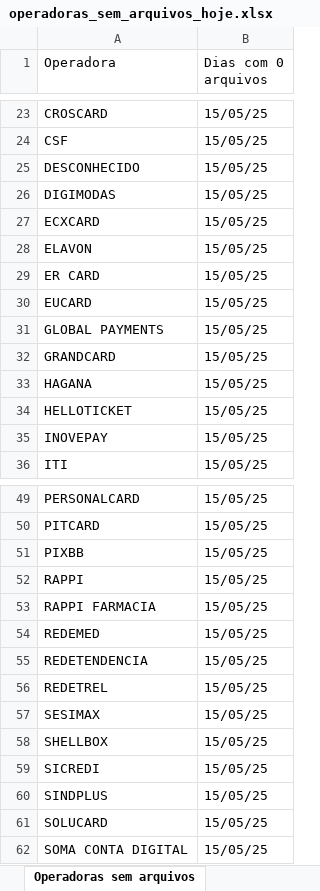
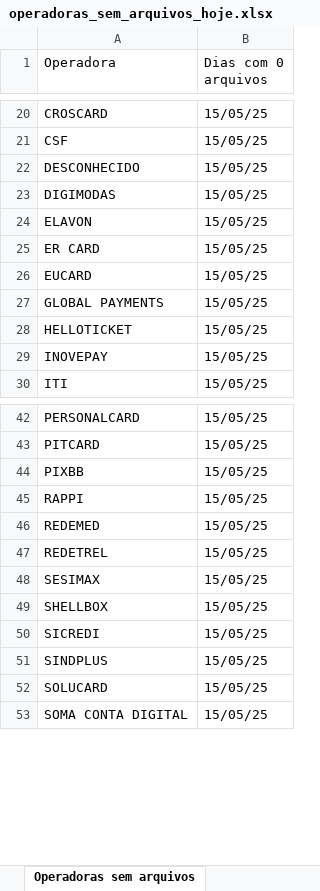
Before and after one commit to Alcir2012/Automation, an Excel workbook: operadoras_sem_arquivos_hoje.xlsx, sheet Operadoras sem arquivos, drawn as a sheet; only a part is shown, gaps mark what is left out; values as stored, in another font and other column widths than the file's, no borders; the diff covers the shown part only; the diff names each change by its address in the sheet, - before the commit and + after, or states it on an @@ line.

```diff
--- a/operadoras_sem_arquivos_hoje.xlsx (sheet Operadoras sem arquivos)
+++ b/operadoras_sem_arquivos_hoje.xlsx (sheet Operadoras sem arquivos)
-row 27: ECXCARD | 15/05/25
-row 32: GRANDCARD | 15/05/25
-row 33: HAGANA | 15/05/25
-row 53: RAPPI FARMACIA | 15/05/25
-row 55: REDETENDENCIA | 15/05/25
```
Also changed, not shown: 10 removed rows elsewhere in this sheet, 4 other files.
